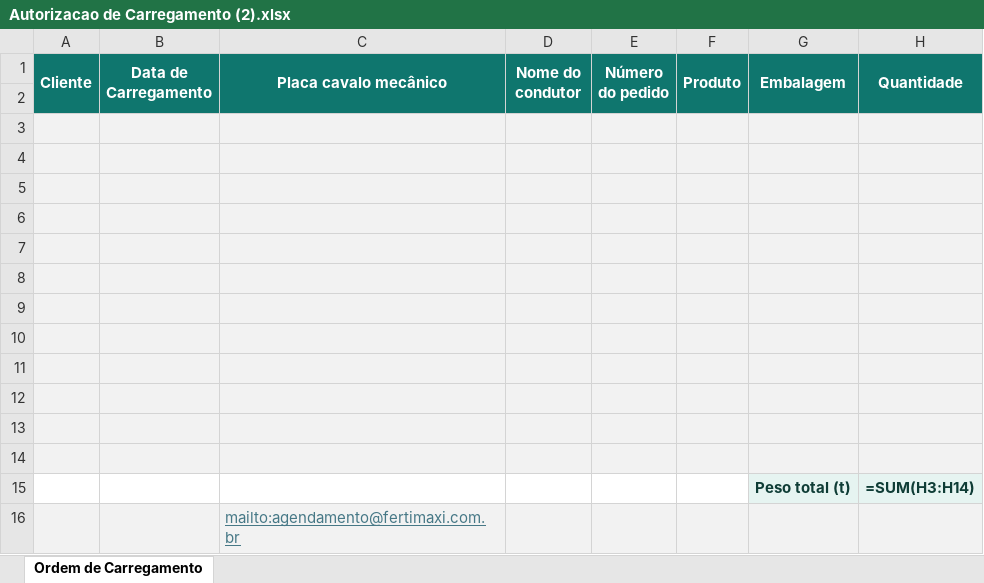
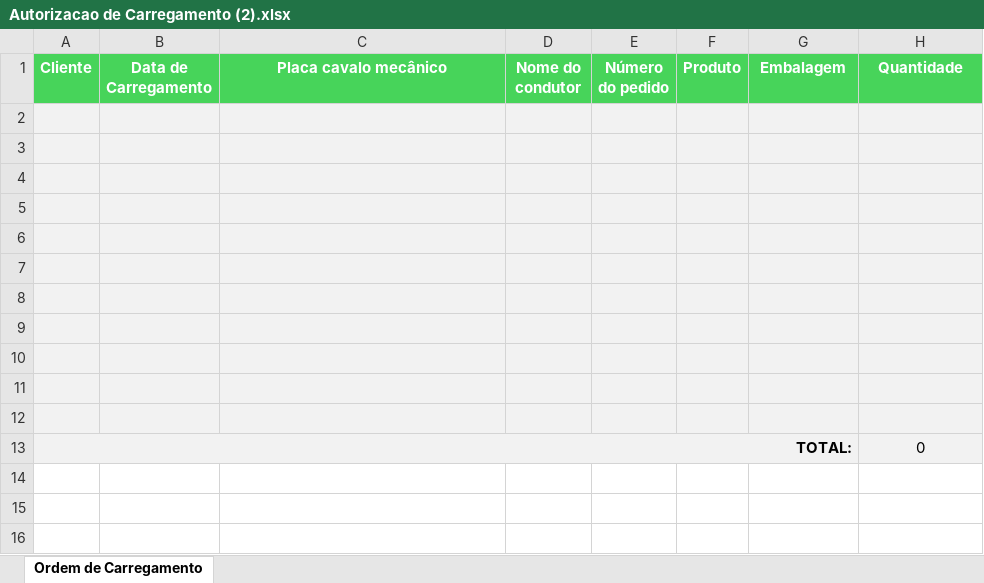
Before and after one commit to davidfranca9/GerenciadorAtlantico, an Excel workbook: backend/dados/Autorizacao de Carregamento (2).xlsx, sheet Ordem de Carregamento, drawn as a sheet; values as stored, in another font and other column widths than the file's, no borders; formulas without a stored value are shown as written; removed rows and columns are numbered as before the commit, all else as after; the diff names each change by its address in the sheet, - before the commit and + after, or states it on an @@ line.

Commit message:
Troca o template da Autorizacao de Carregamento pelo arquivo correto
O template anterior nao era o padrao esperado (cor teal em vez do
verde de tema, linha de TOTAL na 15 em vez da 13, layout diferente).
Troca pelo arquivo correto (mesmo usado pelo cliente no Downloads),
ajusta as constantes de linha (dados a partir da linha 2, TOTAL na
linha 13) e para de sobrescrever o rotulo da linha de total, que ja
vem pronto (celula mesclada) no novo template.

Tambem aumenta o espacamento entre as linhas de CNPJ/IE/e-mail no
cabecalho da Ordem de Coleta em PDF.

```diff
--- a/backend/dados/Autorizacao de Carregamento (2).xlsx (sheet Ordem de Carregamento)
+++ b/backend/dados/Autorizacao de Carregamento (2).xlsx (sheet Ordem de Carregamento)
-A1:H1 fill: #0F766E
+A1:H1 fill: #47D45A
-A1:A2 merged
-B1:B2 merged
-C1:C2 merged
-D1:D2 merged
-E1:E2 merged
-F1:F2 merged
-G1:G2 merged
-H1:H2 merged
-A2:H2 fill: #0F766E
+A2:H2 fill: #F2F2F2
-row 13: (empty)
+row 13: TOTAL: |  |  |  |  |  |  | 0
+A13:G13 merged
-row 14: (empty)
-row 15:  |  |  |  |  |  | Peso total (t) | =SUM(H3:H14)
-row 16:  |  | mailto:agendamento@fertimaxi.com.br
```
Also changed, not shown: dados/Autorizacao de Carregamento (2).xlsx, 2 other files.
